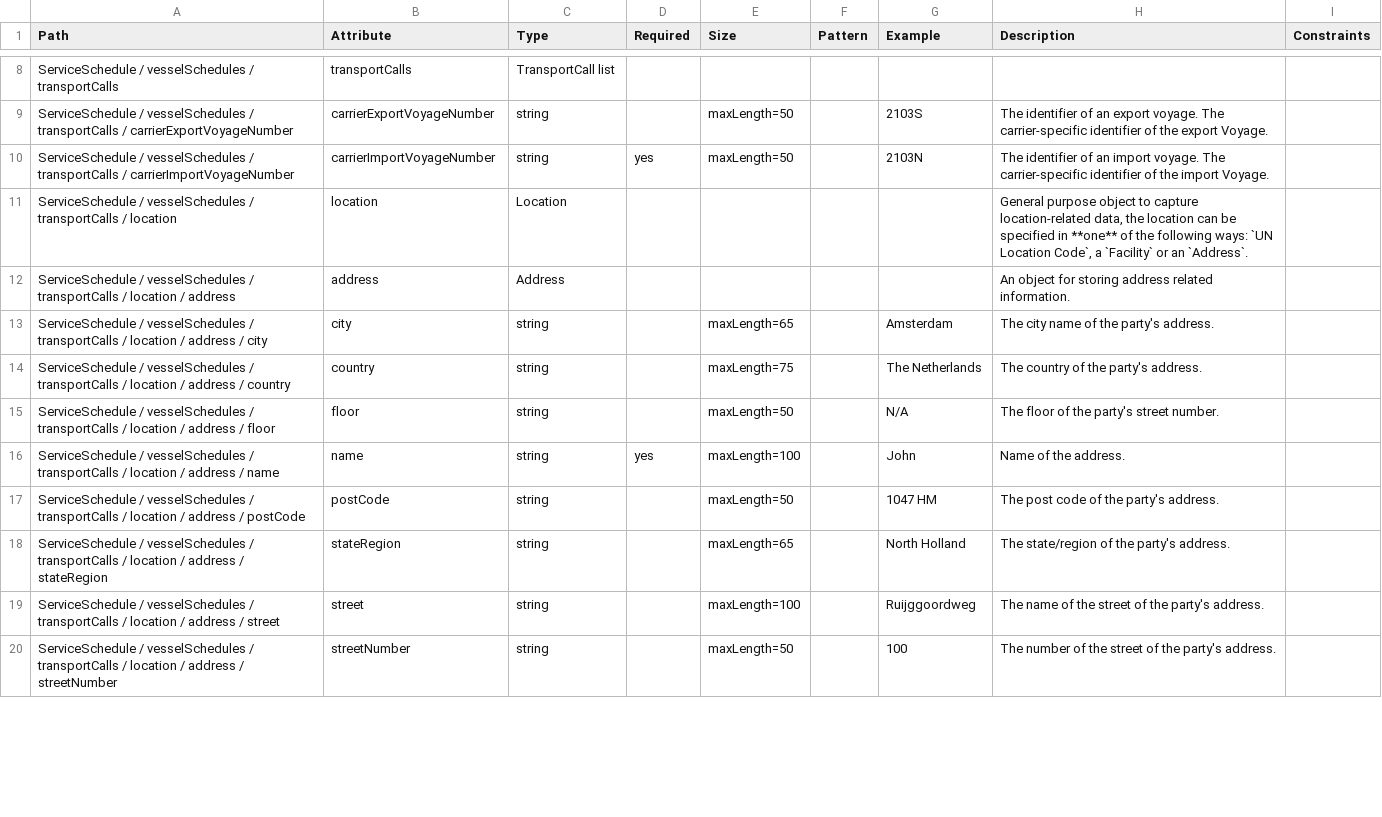
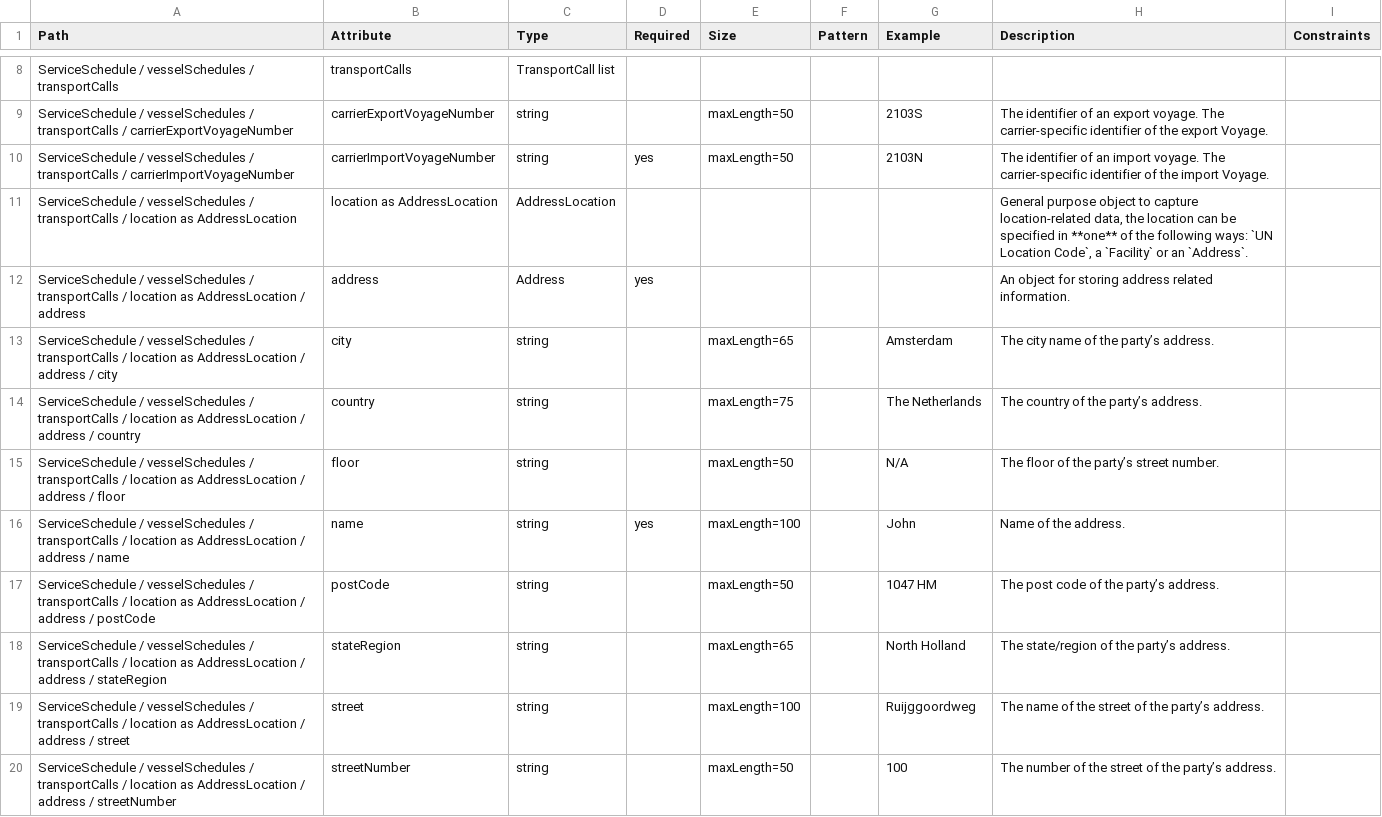
Before and after one commit to dcsaorg/DCSA-Information-Model, a CSV file: generated-resources/standards/ovs/v300/ovs-v3.0.0-data-overview-attributes-hierarchical.csv, drawn as a sheet; only a part is shown, gaps mark what is left out; the diff covers the shown part only; the diff names each change by its address in the sheet, - before the commit and + after, or states it on an @@ line.

Commit message:
SD-3063 OVS 3x DO: oneOf location fix

```diff
--- a/generated-resources/standards/ovs/v300/ovs-v3.0.0-data-overview-attributes-hierarchical.csv
+++ b/generated-resources/standards/ovs/v300/ovs-v3.0.0-data-overview-attributes-hierarchical.csv
-A11 (Path): …/ location
+A11 (Path): …/ location as AddressLocation
-B11 (Attribute): location
+B11 (Attribute): location as AddressLocation
-C11 (Type): Location
+C11 (Type): AddressLocation
-A12 (Path): …/ location / address
+A12 (Path): …/ location as AddressLocation / address
-D12 (Required): (empty)
+D12 (Required): yes
-A13 (Path): …/ location / address…
+A13 (Path): …/ location as AddressLocation / address…
-H13 (Description): The city name of the party's address.
+H13 (Description): The city name of the party’s address.
-A14 (Path): …/ location / address…
+A14 (Path): …/ location as AddressLocation / address…
-H14 (Description): The country of the party's address.
+H14 (Description): The country of the party’s address.
-A15 (Path): …/ location / address…
+A15 (Path): …/ location as AddressLocation / address…
-H15 (Description): The floor of the party's street number.
+H15 (Description): The floor of the party’s street number.
-A16 (Path): …/ location / address…
+A16 (Path): …/ location as AddressLocation / address…
-A17 (Path): …/ location / address…
+A17 (Path): …/ location as AddressLocation / address…
-H17 (Description): The post code of the party's address.
+H17 (Description): The post code of the party’s address.
-A18 (Path): …/ location / address…
+A18 (Path): …/ location as AddressLocation / address…
-H18 (Description): The state/region of the party's address.
+H18 (Description): The state/region of the party’s address.
-A19 (Path): …/ location / address…
+A19 (Path): …/ location as AddressLocation / address…
-H19 (Description): …of the party's address.
+H19 (Description): …of the party’s address.
-A20 (Path): …/ location / address…
+A20 (Path): …/ location as AddressLocation / address…
-H20 (Description): …of the party's address.
+H20 (Description): …of the party’s address.
```
Also changed, not shown: 7 added rows and 8 edited cells elsewhere in this file, generated-resources/standards/ovs/v300/ovs-v3.0.0-data-overview-attributes-normalized.csv, generated-resources/standards/ovs/v301/ovs-v3.0.1-data-overview-attributes-hierarchical.csv, 18 other files.
